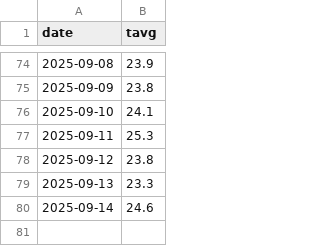
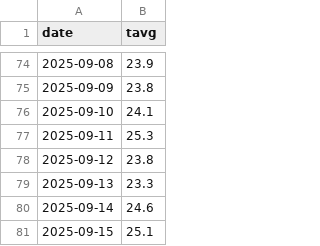
Before and after one commit to C-junyong/rice, a CSV file: input_daily_avgtemp.csv, drawn as a sheet; only a part is shown, gaps mark what is left out.

```diff
--- a/input_daily_avgtemp.csv
+++ b/input_daily_avgtemp.csv
@@ -80 +80,2 @@
 2025-09-14,24.6
+2025-09-15,25.1
```
